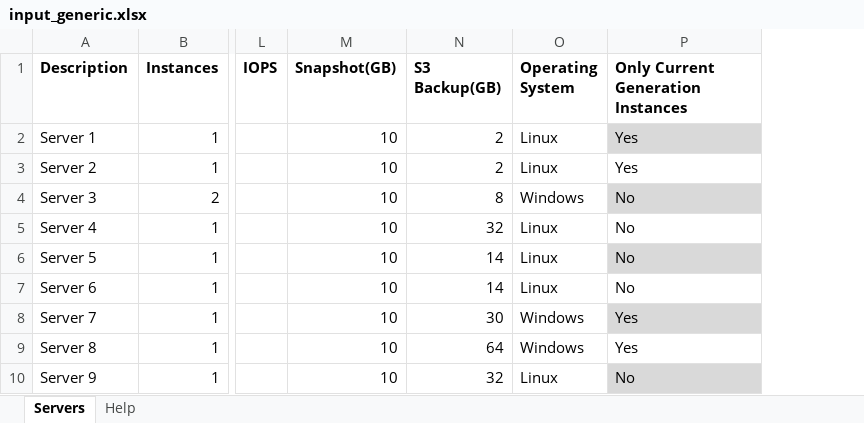
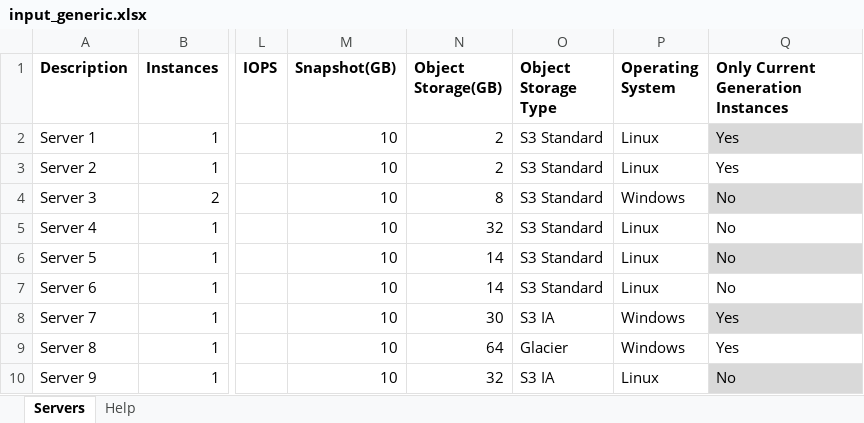
Before and after one commit to mravanini/ProposalCalculator, an Excel workbook: input_generic.xlsx, sheet Servers, drawn as a sheet; only a part is shown, gaps mark what is left out; values as stored, in another font and other column widths than the file's, no borders; table styles not drawn; the diff names each change by its address in the sheet, - before the commit and + after, or states it on an @@ line.

```diff
--- a/input_generic.xlsx (sheet Servers)
+++ b/input_generic.xlsx (sheet Servers)
+column O (Object Storage Type), rows 2-10: S3 Standard | S3 Standard | S3 Standard | S3 Standard | S3 Standard | S3 Standard | S3 IA | Glacier | S3 IA
-N1: S3 Backup(GB)
+N1: Object Storage(GB)
```
Also changed, not shown: sheet Help, input_sap.xlsx.
